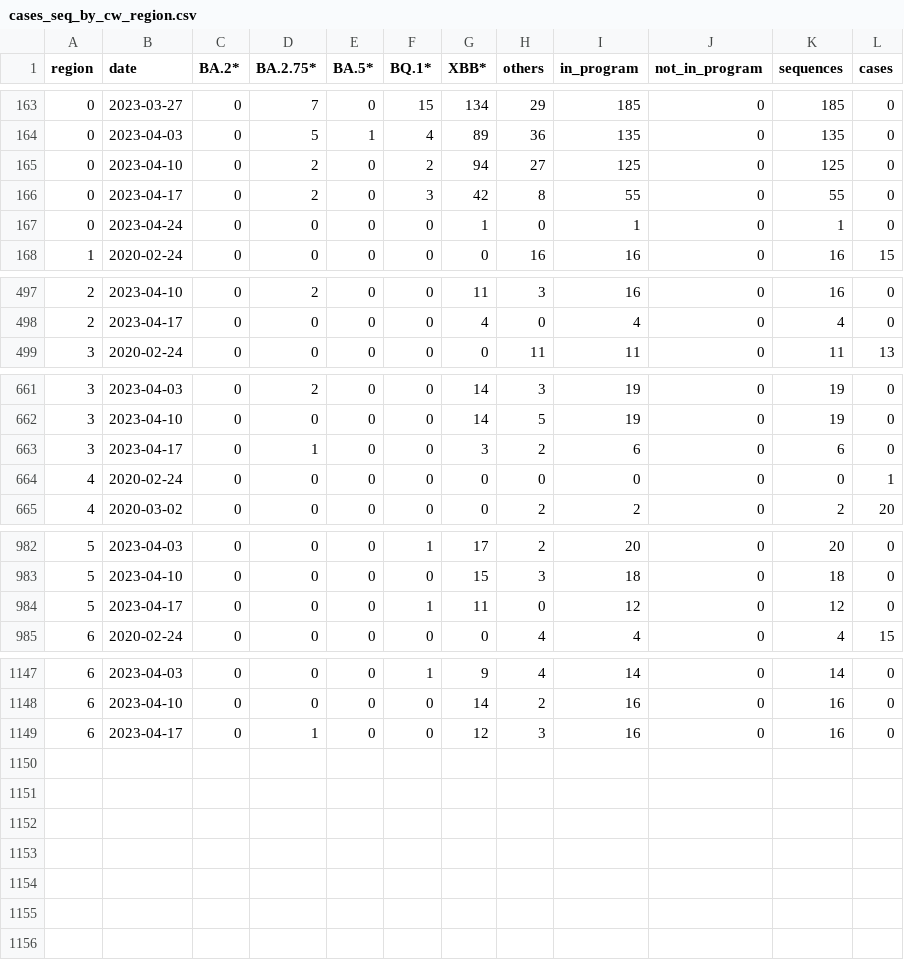
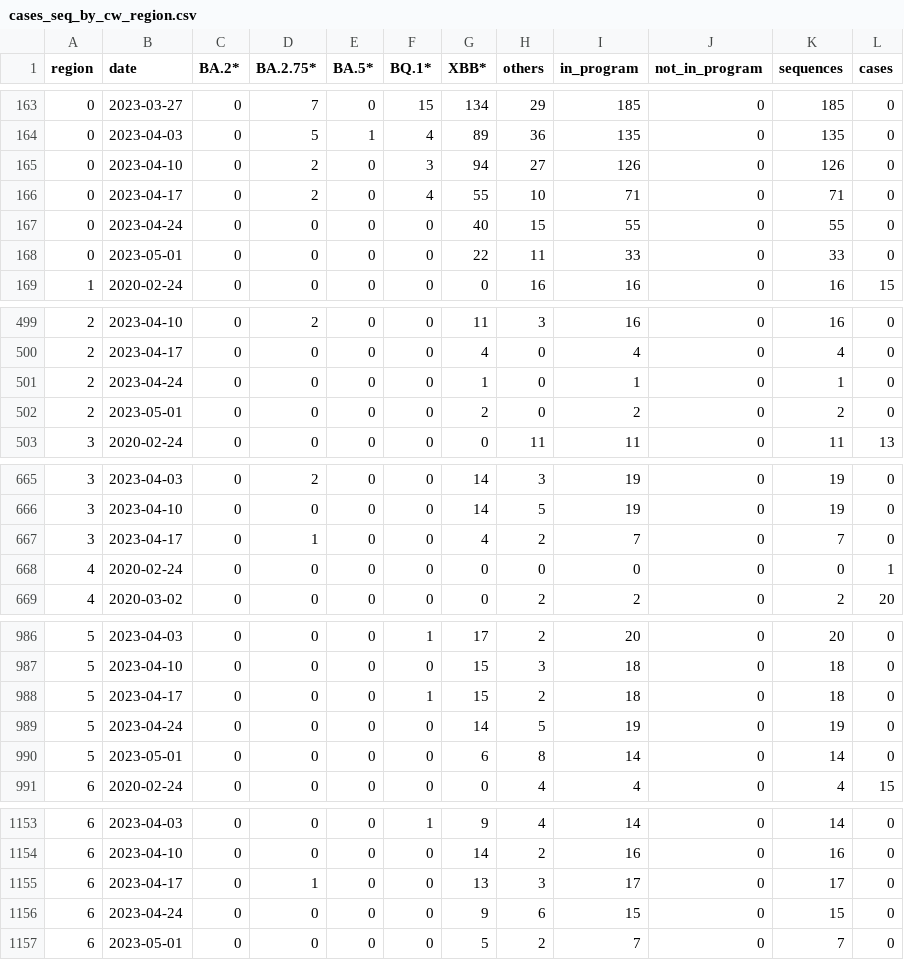
Before and after one commit to CovSeqCH/SequencingStats_and_Variants, a CSV file: data/cases_seq_by_cw_region.csv, drawn as a sheet; only a part is shown, gaps mark what is left out; the diff covers the shown part only.

```diff
--- a/data/cases_seq_by_cw_region.csv
+++ b/data/cases_seq_by_cw_region.csv
@@ -164,5 +164,6 @@ region,date,BA.2*,BA.2.75*,BA.5*,BQ.1*,XBB*,others,in_program,not_in_program,seq
 0,2023-04-03,0,5,1,4,89,36,135,0,135,0
-0,2023-04-10,0,2,0,2,94,27,125,0,125,0
-0,2023-04-17,0,2,0,3,42,8,55,0,55,0
-0,2023-04-24,0,0,0,0,1,0,1,0,1,0
+0,2023-04-10,0,2,0,3,94,27,126,0,126,0
+0,2023-04-17,0,2,0,4,55,10,71,0,71,0
+0,2023-04-24,0,0,0,0,40,15,55,0,55,0
+0,2023-05-01,0,0,0,0,22,11,33,0,33,0
 1,2020-02-24,0,0,0,0,0,16,16,0,16,15
@@ -498,2 +500,4 @@ region,date,BA.2*,BA.2.75*,BA.5*,BQ.1*,XBB*,others,in_program,not_in_program,seq
 2,2023-04-17,0,0,0,0,4,0,4,0,4,0
+2,2023-04-24,0,0,0,0,1,0,1,0,1,0
+2,2023-05-01,0,0,0,0,2,0,2,0,2,0
 3,2020-02-24,0,0,0,0,0,11,11,0,11,13
@@ -662,3 +666,3 @@ region,date,BA.2*,BA.2.75*,BA.5*,BQ.1*,XBB*,others,in_program,not_in_program,seq
 3,2023-04-10,0,0,0,0,14,5,19,0,19,0
-3,2023-04-17,0,1,0,0,3,2,6,0,6,0
+3,2023-04-17,0,1,0,0,4,2,7,0,7,0
 4,2020-02-24,0,0,0,0,0,0,0,0,0,1
@@ -983,3 +987,5 @@ region,date,BA.2*,BA.2.75*,BA.5*,BQ.1*,XBB*,others,in_program,not_in_program,seq
 5,2023-04-10,0,0,0,0,15,3,18,0,18,0
-5,2023-04-17,0,0,0,1,11,0,12,0,12,0
+5,2023-04-17,0,0,0,1,15,2,18,0,18,0
+5,2023-04-24,0,0,0,0,14,5,19,0,19,0
+5,2023-05-01,0,0,0,0,6,8,14,0,14,0
 6,2020-02-24,0,0,0,0,0,4,4,0,4,15
@@ -1148,2 +1154,4 @@ region,date,BA.2*,BA.2.75*,BA.5*,BQ.1*,XBB*,others,in_program,not_in_program,seq
 6,2023-04-10,0,0,0,0,14,2,16,0,16,0
-6,2023-04-17,0,1,0,0,12,3,16,0,16,0
+6,2023-04-17,0,1,0,0,13,3,17,0,17,0
+6,2023-04-24,0,0,0,0,9,6,15,0,15,0
+6,2023-05-01,0,0,0,0,5,2,7,0,7,0
```
Also changed, not shown: 1 added row and 11 edited cells elsewhere in this file, data/mutation_counts.csv, data/recent_common_variants_by_week.csv, 12 other files.
